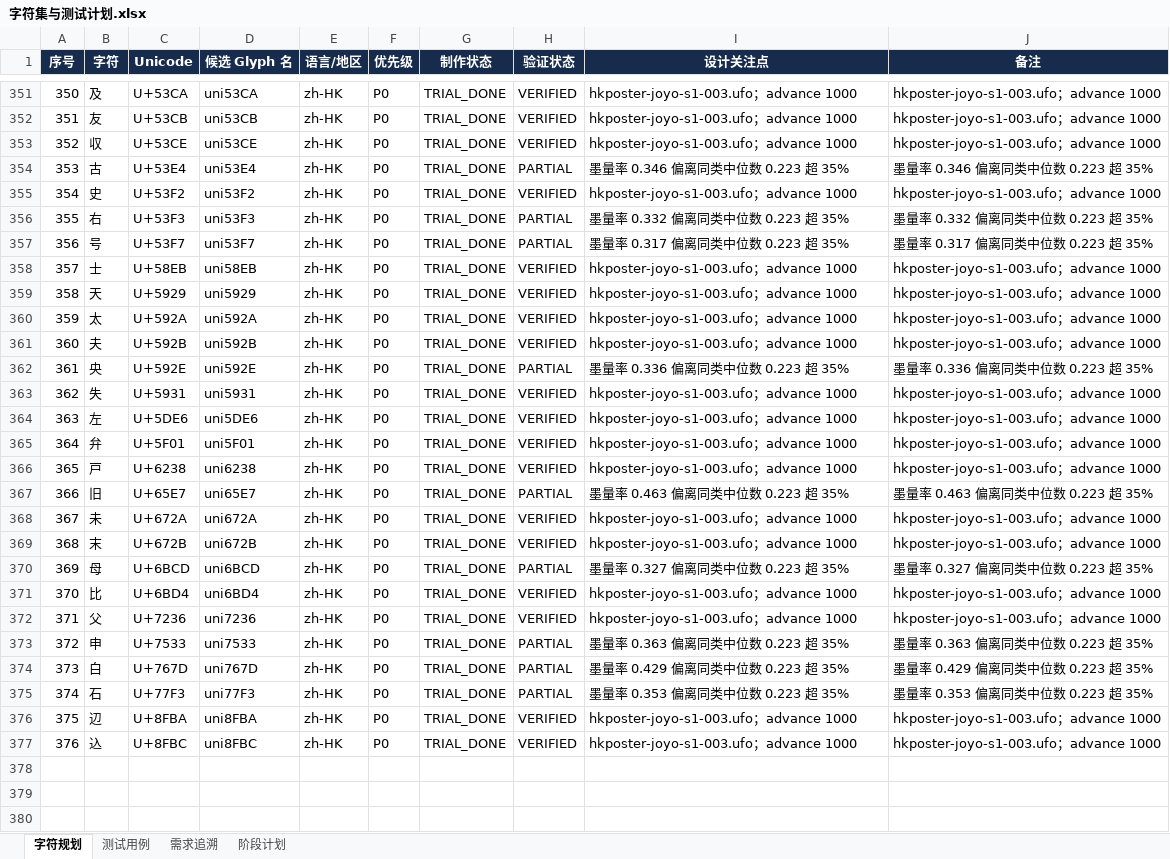
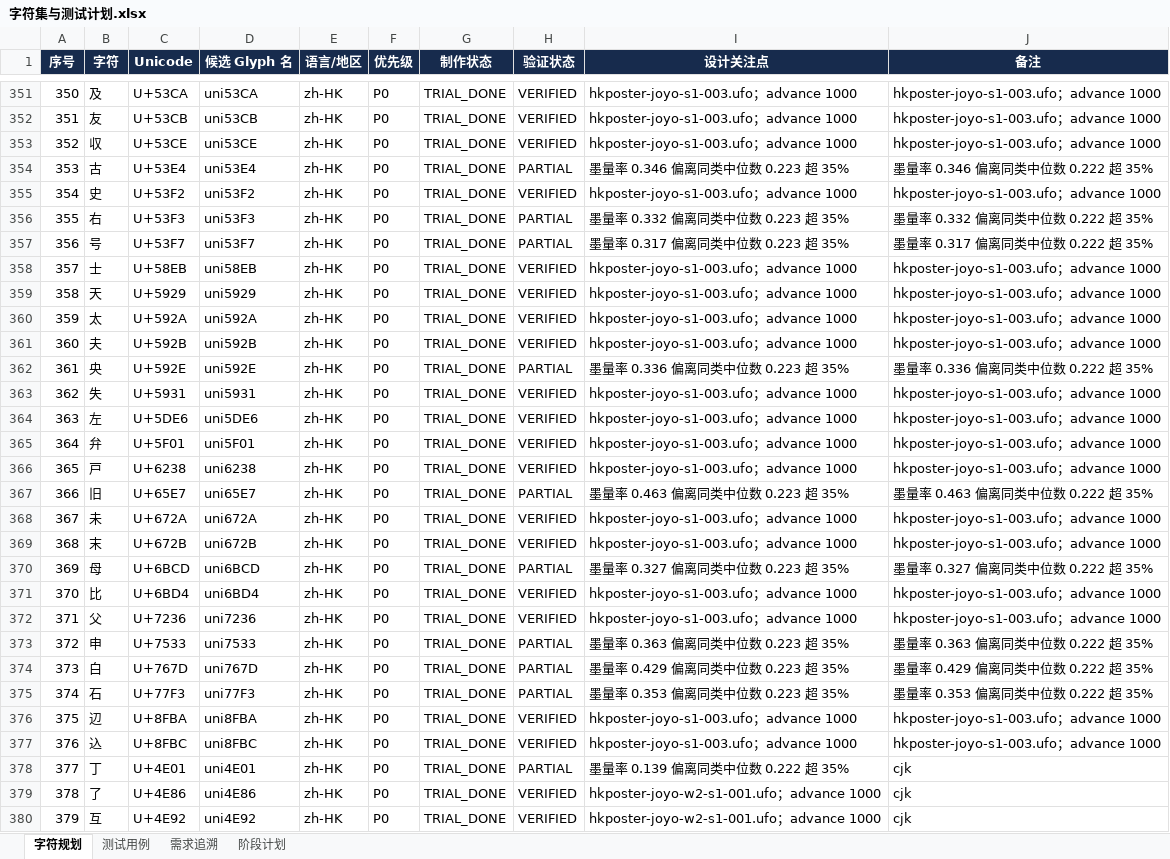
Before and after one commit to UlyssesLeoLee/HKPoster, an Excel workbook: tables/字符集与测试计划.xlsx, sheet 字符规划, drawn as a sheet; only a part is shown, gaps mark what is left out; values as stored, in another font and other column widths than the file's, no borders; the diff covers the shown part only; the diff names each change by its address in the sheet, - before the commit and + after, or states it on an @@ line.

```diff
--- a/tables/字符集与测试计划.xlsx (sheet 字符规划)
+++ b/tables/字符集与测试计划.xlsx (sheet 字符规划)
-J354 (备注): 墨量率 0.346 偏离同类中位数 0.223 超 35%
+J354 (备注): 墨量率 0.346 偏离同类中位数 0.222 超 35%
-J356 (备注): 墨量率 0.332 偏离同类中位数 0.223 超 35%
+J356 (备注): 墨量率 0.332 偏离同类中位数 0.222 超 35%
-J357 (备注): 墨量率 0.317 偏离同类中位数 0.223 超 35%
+J357 (备注): 墨量率 0.317 偏离同类中位数 0.222 超 35%
-J362 (备注): 墨量率 0.336 偏离同类中位数 0.223 超 35%
+J362 (备注): 墨量率 0.336 偏离同类中位数 0.222 超 35%
-J367 (备注): 墨量率 0.463 偏离同类中位数 0.223 超 35%
+J367 (备注): 墨量率 0.463 偏离同类中位数 0.222 超 35%
-J370 (备注): 墨量率 0.327 偏离同类中位数 0.223 超 35%
+J370 (备注): 墨量率 0.327 偏离同类中位数 0.222 超 35%
-J373 (备注): 墨量率 0.363 偏离同类中位数 0.223 超 35%
+J373 (备注): 墨量率 0.363 偏离同类中位数 0.222 超 35%
-J374 (备注): 墨量率 0.429 偏离同类中位数 0.223 超 35%
+J374 (备注): 墨量率 0.429 偏离同类中位数 0.222 超 35%
-J375 (备注): 墨量率 0.353 偏离同类中位数 0.223 超 35%
+J375 (备注): 墨量率 0.353 偏离同类中位数 0.222 超 35%
+row 378: 377 | 丁 | U+4E01 | uni4E01 | zh-HK | P0 | TRIAL_DONE | PARTIAL | 墨量率 0.139 偏离同类中位数 0.222 超 35% | cjk
+row 379: 378 | 了 | U+4E86 | uni4E86 | zh-HK | P0 | TRIAL_DONE | VERIFIED | hkposter-joyo-w2-s1-001.ufo；advance 1000 | cjk
+row 380: 379 | 互 | U+4E92 | uni4E92 | zh-HK | P0 | TRIAL_DONE | VERIFIED | hkposter-joyo-w2-s1-001.ufo；advance 1000 | cjk
```
Also changed, not shown: 37 added rows and 34 edited cells elsewhere in this sheet, sheet 阶段计划, 7 other files.
